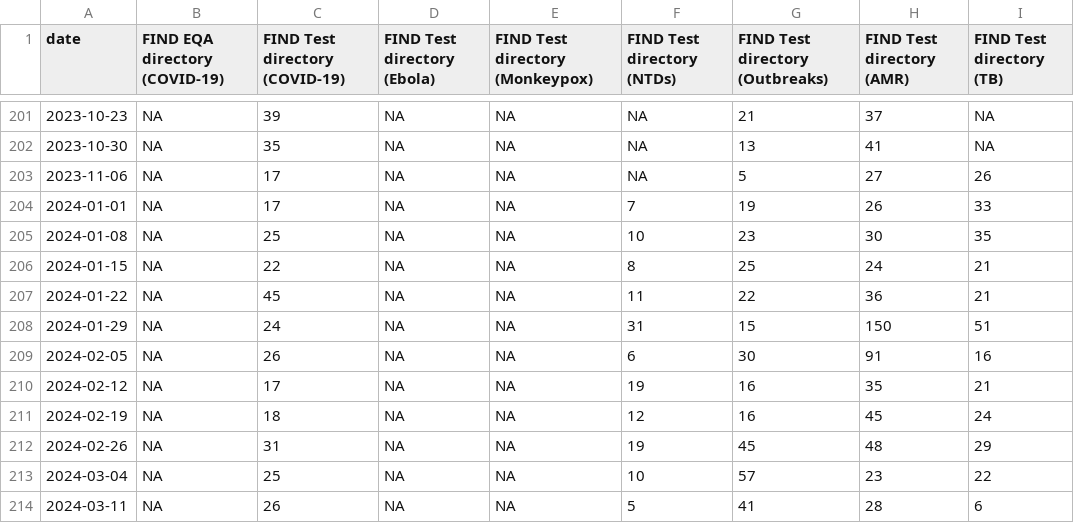
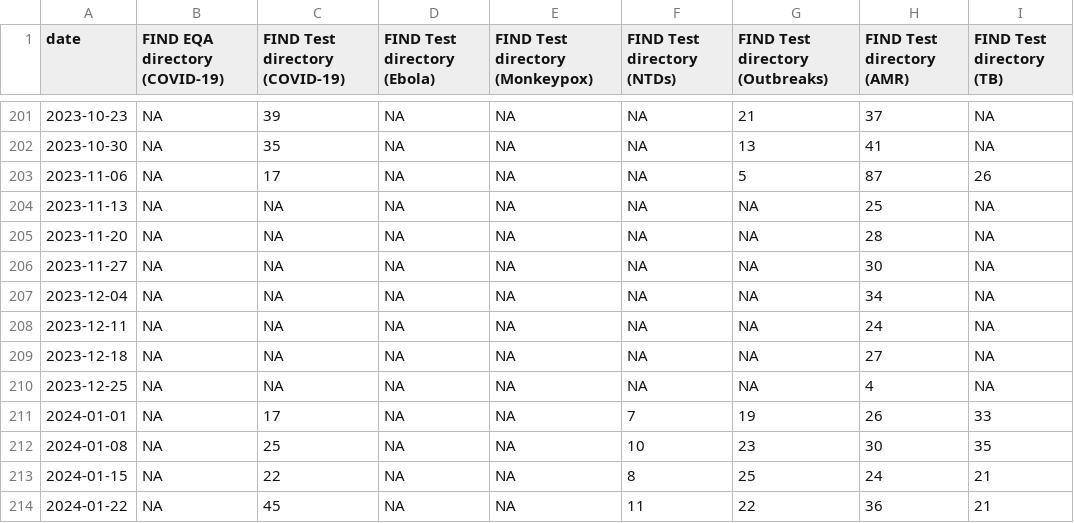
Before and after one commit to finddx/shinymetrics_report, a CSV file: data/ga_metrics_df_weekly_testdirs_wide.csv, drawn as a sheet; only a part is shown, gaps mark what is left out; the shorter side is filled out with more unchanged rows.

```diff
--- a/data/ga_metrics_df_weekly_testdirs_wide.csv
+++ b/data/ga_metrics_df_weekly_testdirs_wide.csv
@@ -202,3 +202,10 @@ date,FIND EQA directory (COVID-19),FIND Test directory (COVID-19),FIND Test dire
 2023-10-30,NA,35,NA,NA,NA,13,41,NA
-2023-11-06,NA,17,NA,NA,NA,5,27,26
+2023-11-06,NA,17,NA,NA,NA,5,87,26
+2023-11-13,NA,NA,NA,NA,NA,NA,25,NA
+2023-11-20,NA,NA,NA,NA,NA,NA,28,NA
+2023-11-27,NA,NA,NA,NA,NA,NA,30,NA
+2023-12-04,NA,NA,NA,NA,NA,NA,34,NA
+2023-12-11,NA,NA,NA,NA,NA,NA,24,NA
+2023-12-18,NA,NA,NA,NA,NA,NA,27,NA
+2023-12-25,NA,NA,NA,NA,NA,NA,4,NA
 2024-01-01,NA,17,NA,NA,7,19,26,33
```
Also changed, not shown: data/ga_metrics_df_weekly_latest.csv, data/ga_metrics_df_weekly_testdirs.csv, 5 other files.
